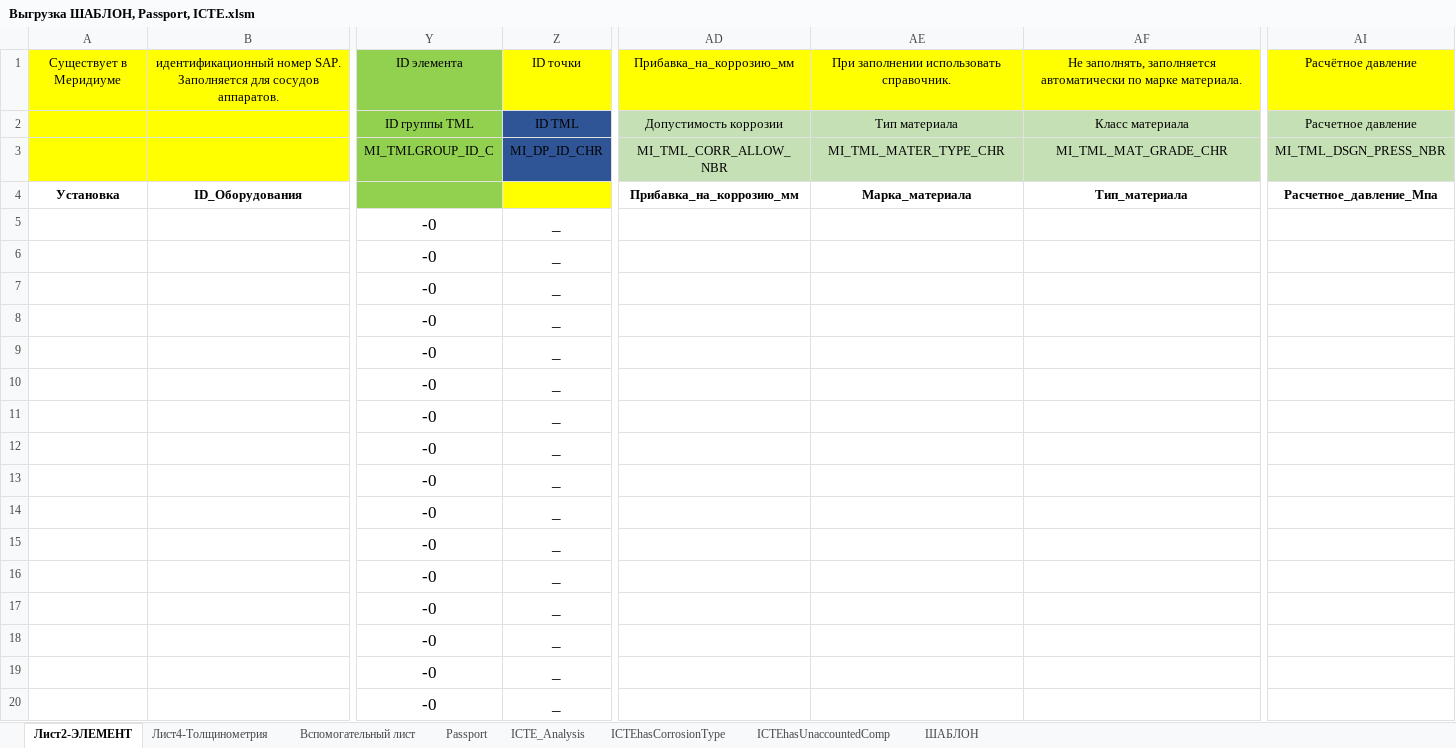
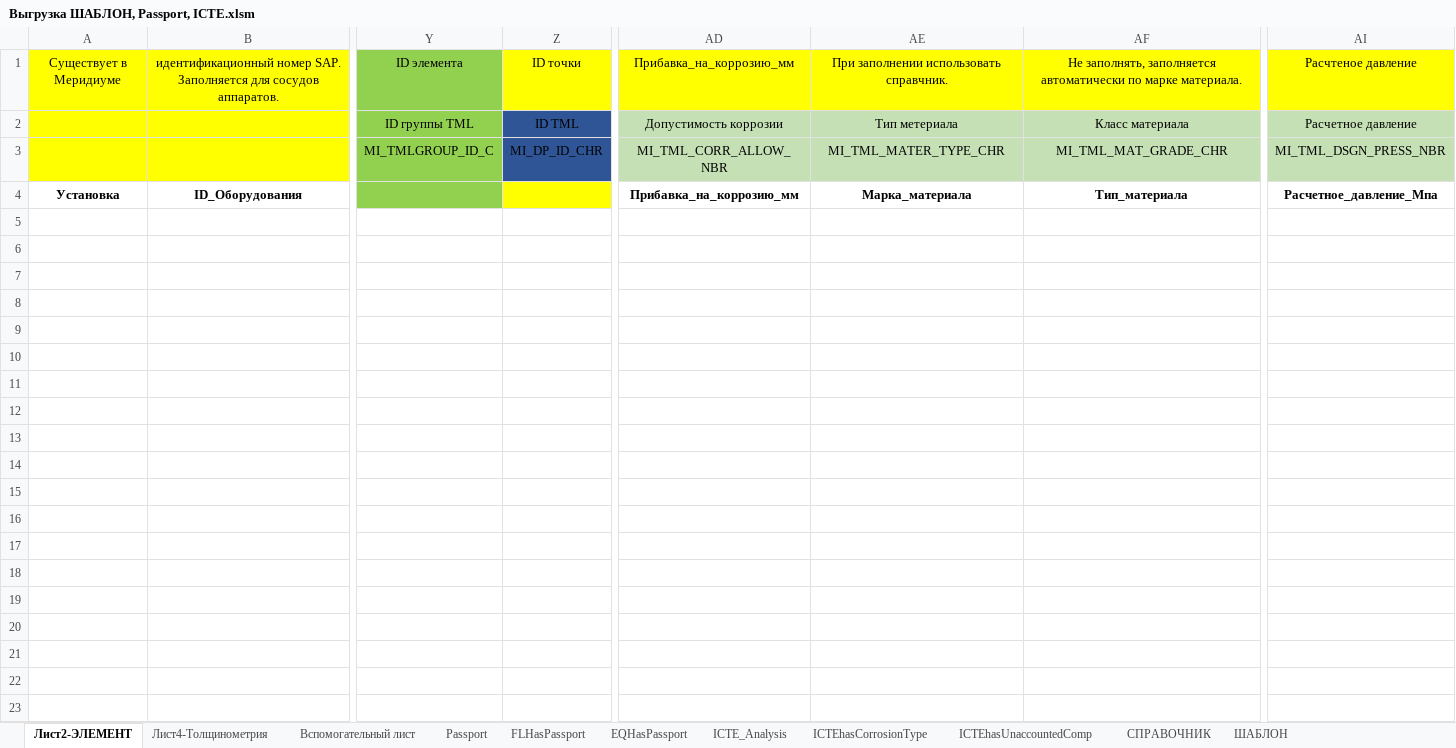
Before and after one commit to PavelLenchak/VBA-code-projects, an Excel workbook: Выгрузка ШАБЛОН, Passport, ICTE.xlsm, sheet Лист2-ЭЛЕМЕНТ, drawn as a sheet; only a part is shown, gaps mark what is left out; values as stored, in another font and other column widths than the file's, no borders; charts and pictures not drawn; rows hold the shown columns only; the diff covers the shown part only; the diff names each change by its address in the sheet, - before the commit and + after, or states it on an @@ line.

```diff
--- a/Выгрузка ШАБЛОН, Passport, ICTE.xlsm (sheet Лист2-ЭЛЕМЕНТ)
+++ b/Выгрузка ШАБЛОН, Passport, ICTE.xlsm (sheet Лист2-ЭЛЕМЕНТ)
+sheet tab: FLHasPassport
+sheet tab: EQHasPassport
+sheet tab: СПРАВОЧНИК
-AE1: При заполнении использовать справочник.
+AE1: При заполнении использовать справчник.
-AI1: Расчётное давление
+AI1: Расчтеное давление
-AE2: Тип материала
+AE2: Тип метериала
-row 5:  |  | -0 | _
-row 6:  |  | -0 | _
-row 7:  |  | -0 | _
-row 8:  |  | -0 | _
-row 9:  |  | -0 | _
-row 10:  |  | -0 | _
-row 11:  |  | -0 | _
-row 12:  |  | -0 | _
-row 13:  |  | -0 | _
-row 14:  |  | -0 | _
-row 15:  |  | -0 | _
-row 16:  |  | -0 | _
-row 17:  |  | -0 | _
-row 18:  |  | -0 | _
-row 19:  |  | -0 | _
-row 20:  |  | -0 | _
```
Also changed, not shown: 20 removed rows elsewhere in this sheet, sheet Passport, sheet Вспомогательный лист, sheet Лист4-Толщинометрия, sheet ICTEhasCorrosionType, sheet ICTE_Analysis, sheet ICTEhasUnaccountedComp, 1 more sheet, formulas that keep their value, hidden cells, 2 other files.
